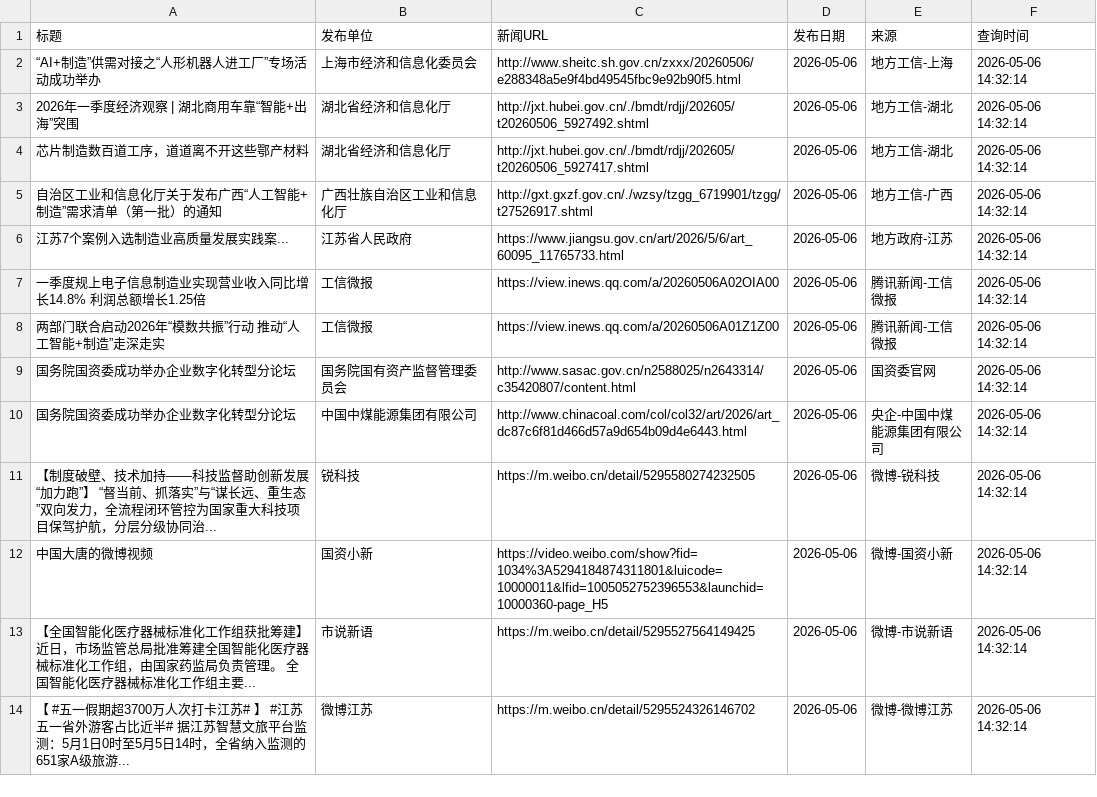
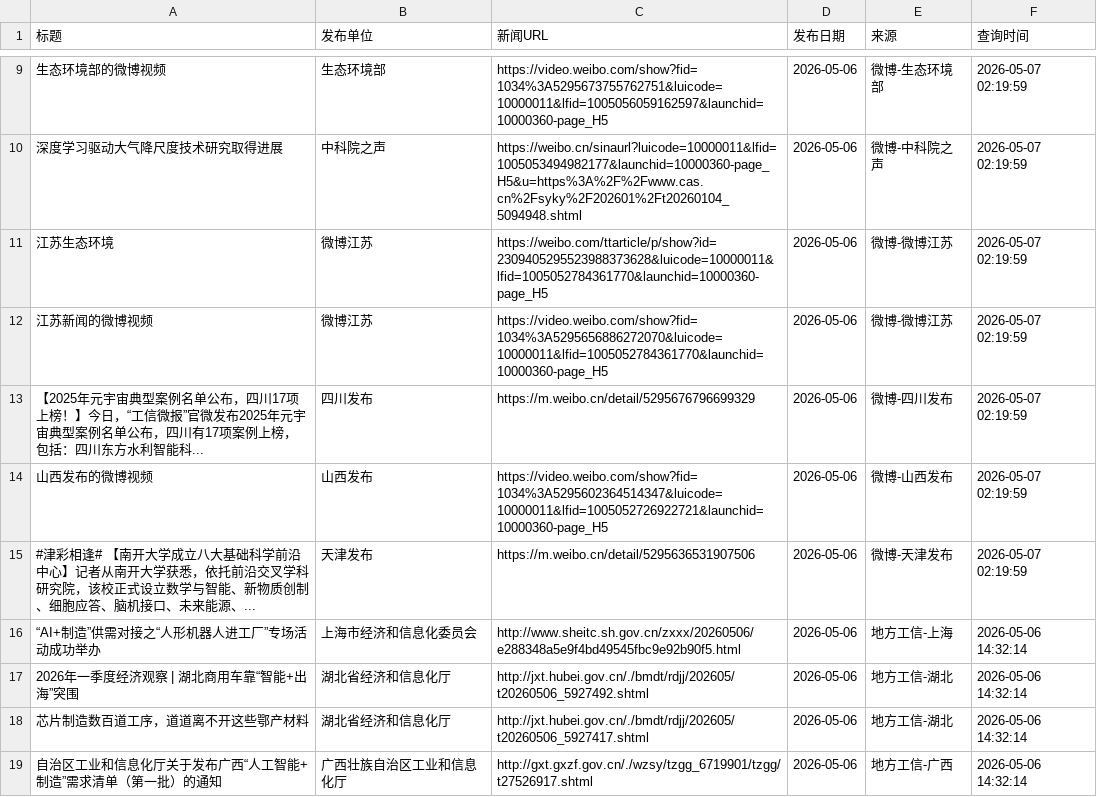
Before and after one commit to guluor-w/Automated-news-scraping, a CSV file: docs/data/policy_news.csv, drawn as a sheet; only a part is shown, gaps mark what is left out; the shorter side is filled out with more unchanged rows; the diff covers the shown part only; the diff names each change by its address in the sheet, - before the commit and + after, or states it on an @@ line.

```diff
--- a/docs/data/policy_news.csv
+++ b/docs/data/policy_news.csv
+row 9: 生态环境部的微博视频 | 生态环境部 | https://video.weibo.com/show?fid=1034%3A5295673755762751&luicode=10000011&lfid=1005056059162597&launchid=10000360-page_H5 | 2026-05-06 | 微博-生态环境部 | 2026-05-07 02:19:59
+row 10: 深度学习驱动大气降尺度技术研究取得进展 | 中科院之声 | https://weibo.cn/sinaurl?luicode=10000011&lfid=1005053494982177&launchid=10000360-page_H5&u=https%3A%2F%2Fwww.cas.cn%2Fsyky%2F202601%2Ft20260104_5094948.shtml | 2026-05-06 | 微博-中科院之声 | 2026-05-07 02:19:59
+row 11: 江苏生态环境 | 微博江苏 | https://weibo.com/ttarticle/p/show?id=2309405295523988373628&luicode=10000011&lfid=1005052784361770&launchid=10000360-page_H5 | 2026-05-06 | 微博-微博江苏 | 2026-05-07 02:19:59
+row 12: 江苏新闻的微博视频 | 微博江苏 | https://video.weibo.com/show?fid=1034%3A5295656886272070&luicode=10000011&lfid=1005052784361770&launchid=10000360-page_H5 | 2026-05-06 | 微博-微博江苏 | 2026-05-07 02:19:59
+row 13: 【2025年元宇宙典型案例名单公布，四川17项上榜！】今日，“工信微报”官微发布2025年元宇宙典型案例名单公布，四川有17项案例上榜，包括：四川东方水利智能科... | 四川发布 | https://m.weibo.cn/detail/5295676796699329 | 2026-05-06 | 微博-四川发布 | 2026-05-07 02:19:59
+row 14: 山西发布的微博视频 | 山西发布 | https://video.weibo.com/show?fid=1034%3A5295602364514347&luicode=10000011&lfid=1005052726922721&launchid=10000360-page_H5 | 2026-05-06 | 微博-山西发布 | 2026-05-07 02:19:59
+row 15: #津彩相逢# 【南开大学成立八大基础科学前沿中心】记者从南开大学获悉，依托前沿交叉学科研究院，该校正式设立数学与智能、新物质创制、细胞应答、脑机接口、未来能源、... | 天津发布 | https://m.weibo.cn/detail/5295636531907506 | 2026-05-06 | 微博-天津发布 | 2026-05-07 02:19:59
```
Also changed, not shown: 10 added rows elsewhere in this file, 3 other files.
